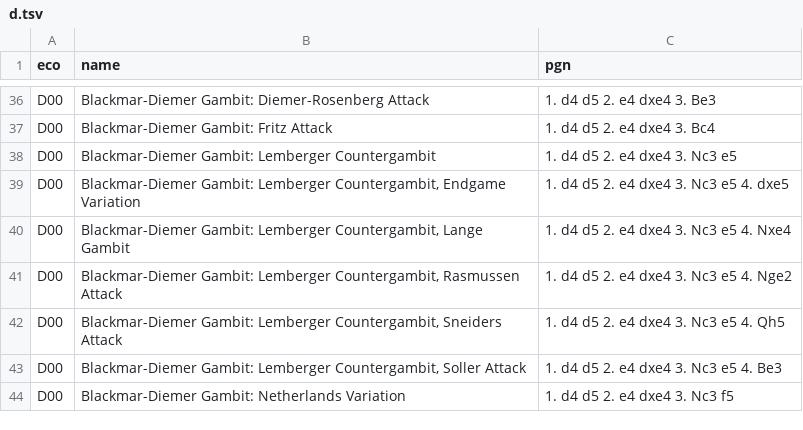
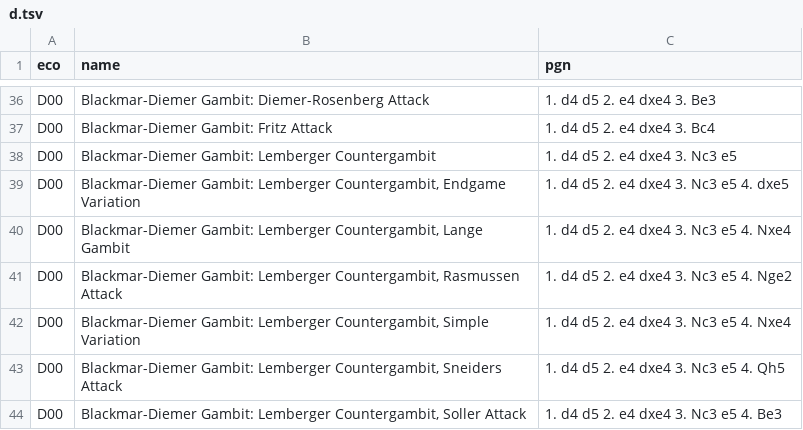
Before and after one commit to lichess-org/chess-openings, a TSV file: d.tsv, drawn as a sheet; only a part is shown, gaps mark what is left out; the shorter side is filled out with more unchanged rows; the diff names each change by its address in the sheet, - before the commit and + after, or states it on an @@ line.

Commit message:
Added Simple Variation

```diff
--- a/d.tsv
+++ b/d.tsv
+row 42: D00 | Blackmar-Diemer Gambit: Lemberger Countergambit, Simple Variation | 1. d4 d5 2. e4 dxe4 3. Nc3 e5 4. Nxe4
```
